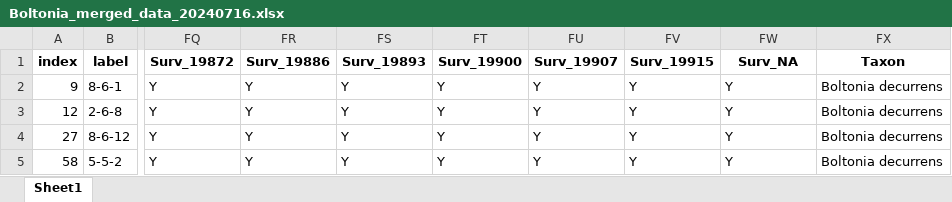
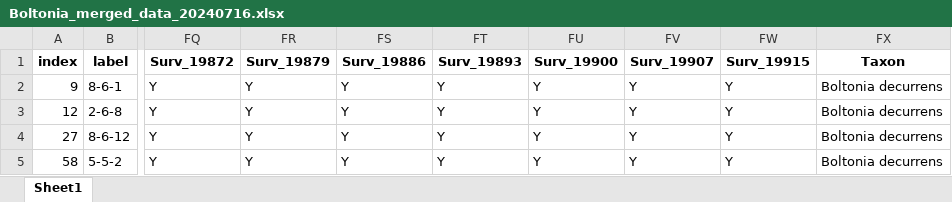
Before and after one commit to kuowenhsi/MOBOT_Boltonia, an Excel workbook: data/Boltonia_merged_data_20240716.xlsx, sheet Sheet1, drawn as a sheet; only a part is shown, gaps mark what is left out; values as stored, in another font and other column widths than the file's, no borders; the diff names each change by its address in the sheet, - before the commit and + after, or states it on an @@ line.

```diff
--- a/data/Boltonia_merged_data_20240716.xlsx (sheet Sheet1)
+++ b/data/Boltonia_merged_data_20240716.xlsx (sheet Sheet1)
-FR1: Surv_19886
+FR1: Surv_19879
-FS1: Surv_19893
+FS1: Surv_19886
-FT1: Surv_19900
+FT1: Surv_19893
-FU1: Surv_19907
+FU1: Surv_19900
-FV1: Surv_19915
+FV1: Surv_19907
-FW1: Surv_NA
+FW1: Surv_19915
```
Also changed, not shown: 5 other files.
